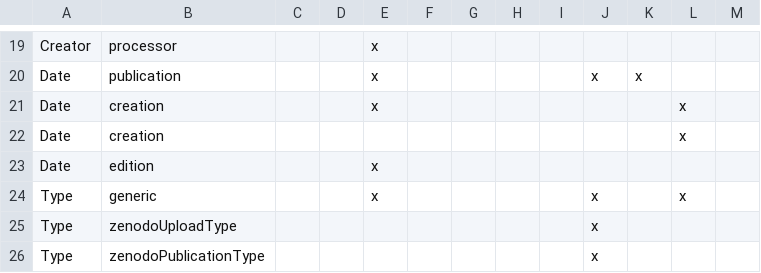
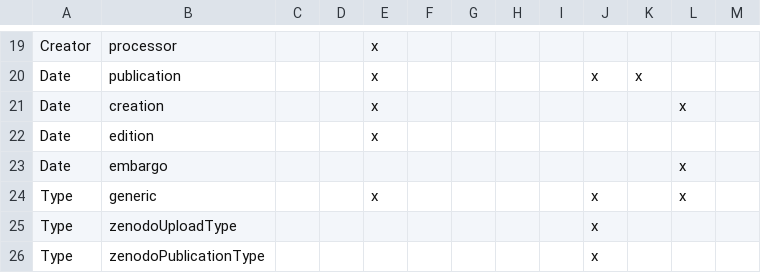
Before and after one commit to r-geoflow/geoflow, a CSV file: doc/Summary_metadata.csv, drawn as a sheet; only a part is shown, gaps mark what is left out.

Commit message:
Add embargo, accessRights, accessConditions

```diff
--- a/doc/Summary_metadata.csv
+++ b/doc/Summary_metadata.csv
@@ -21,4 +21,4 @@
 "Date","creation",,,"x",,,,,,,"x",
-"Date","creation",,,,,,,,,,"x",
 "Date","edition",,,"x",,,,,,,,
+"Date","embargo",,,,,,,,,,"x",
 "Type","generic",,,"x",,,,,"x",,"x",
```
